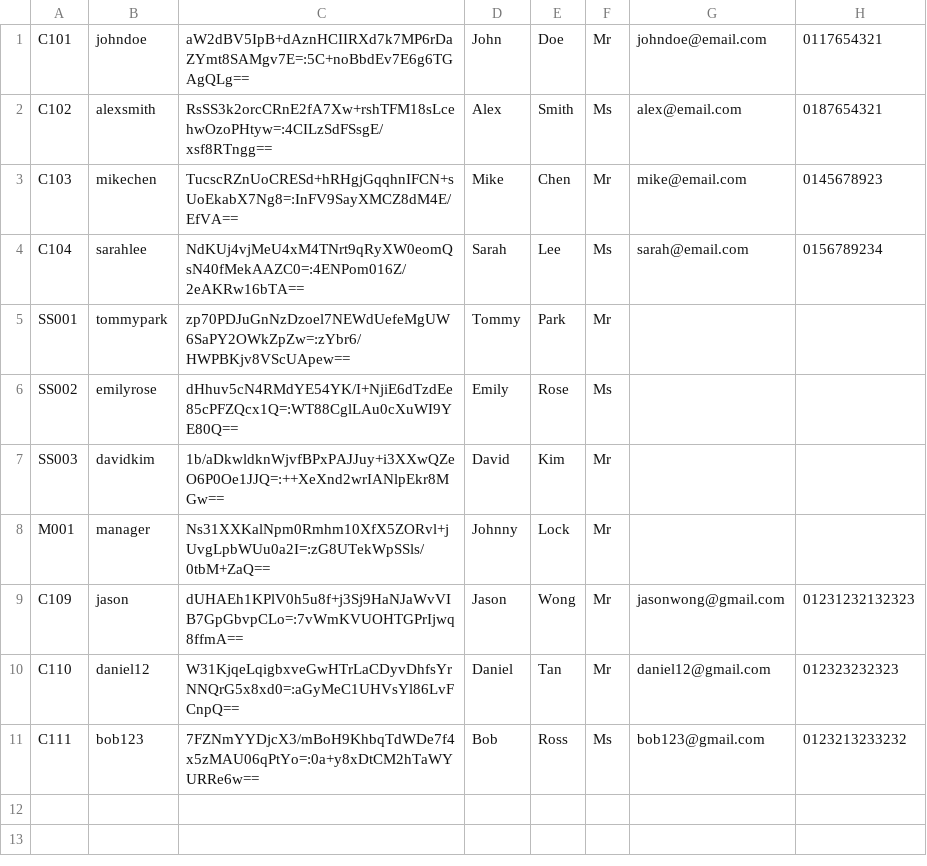
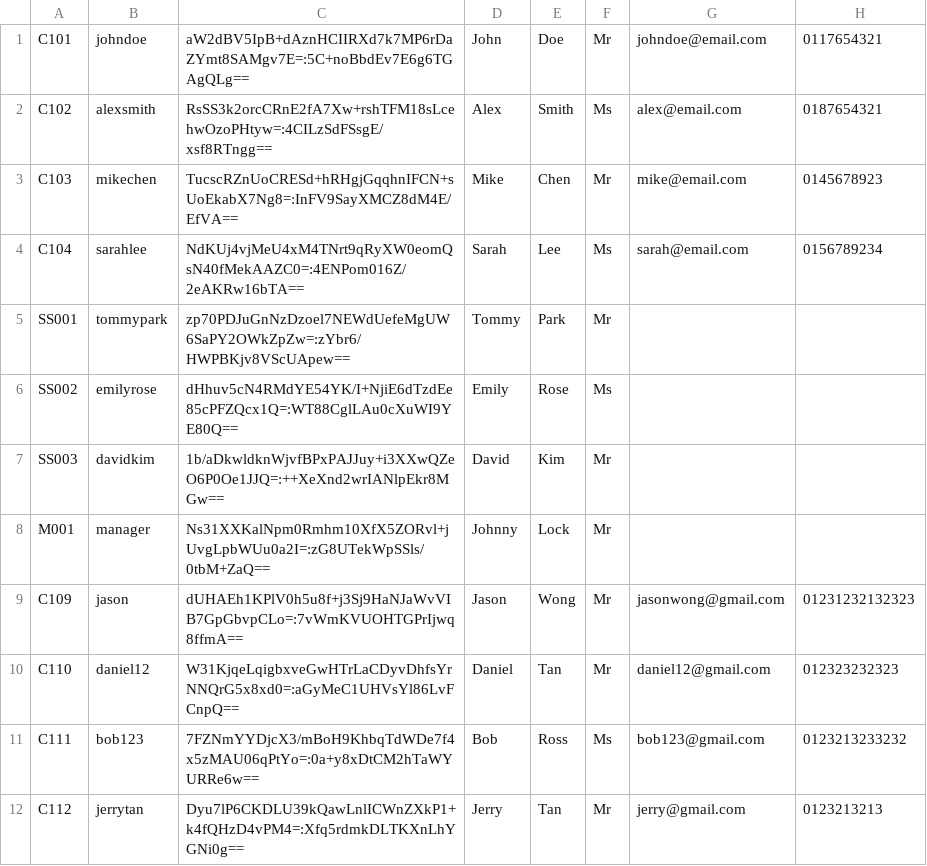
Before and after one commit to tan-owen/Theater-Management-System, a CSV file: data/accounts.csv, drawn as a sheet; the diff names each change by its address in the sheet, - before the commit and + after, or states it on an @@ line.

```diff
--- a/data/accounts.csv
+++ b/data/accounts.csv
+row 12: C112 | jerrytan | Dyu7lP6CKDLU39kQawLnlICWnZXkP1+k4fQHzD4vPM4=:Xfq5rdmkDLTKXnLhYGNi0g== | Jerry | Tan | Mr | jerry@gmail.com | 0123213213
```
Also changed, not shown: data/accounts_unhashed.csv, data/tickets.csv, 46 other files.
